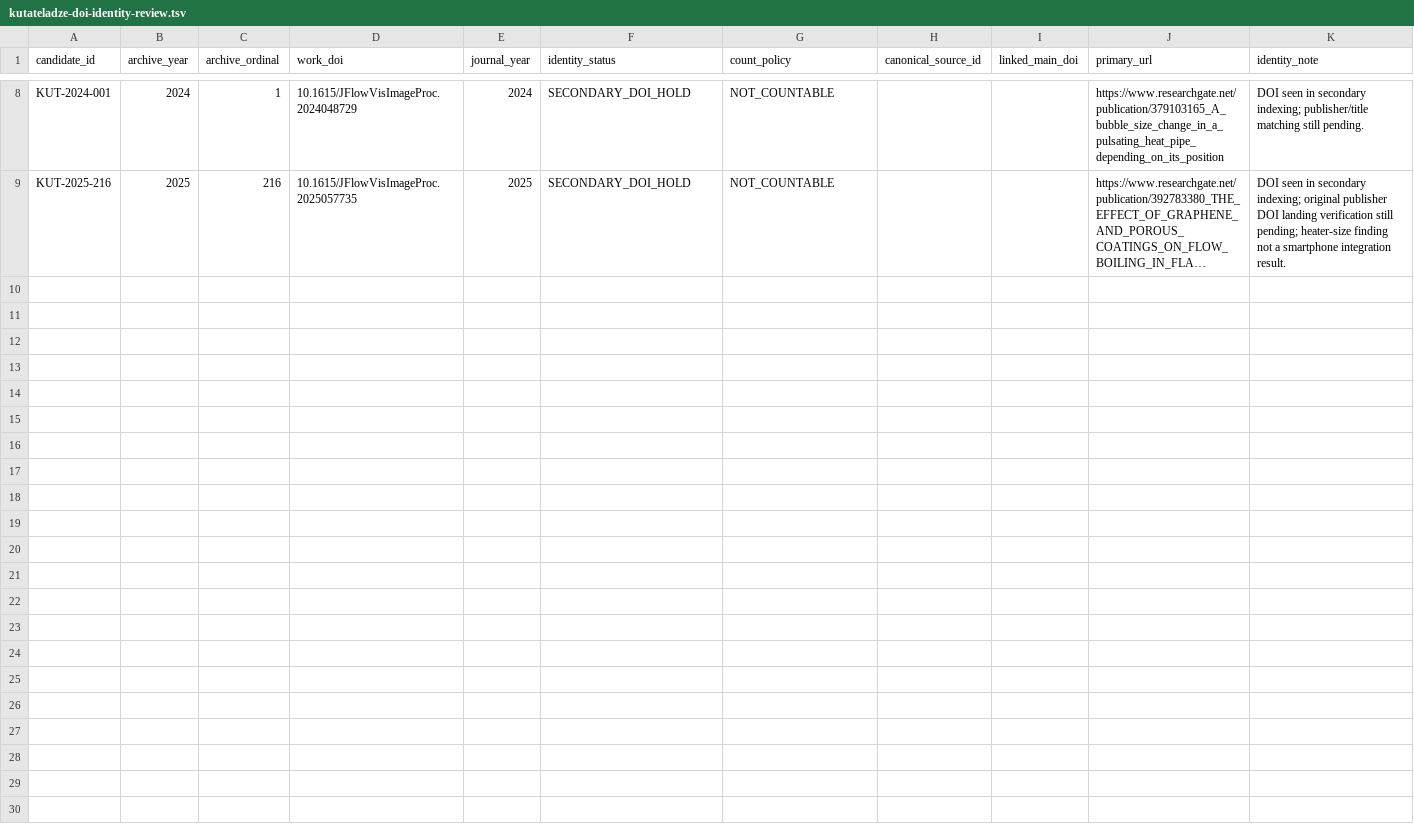
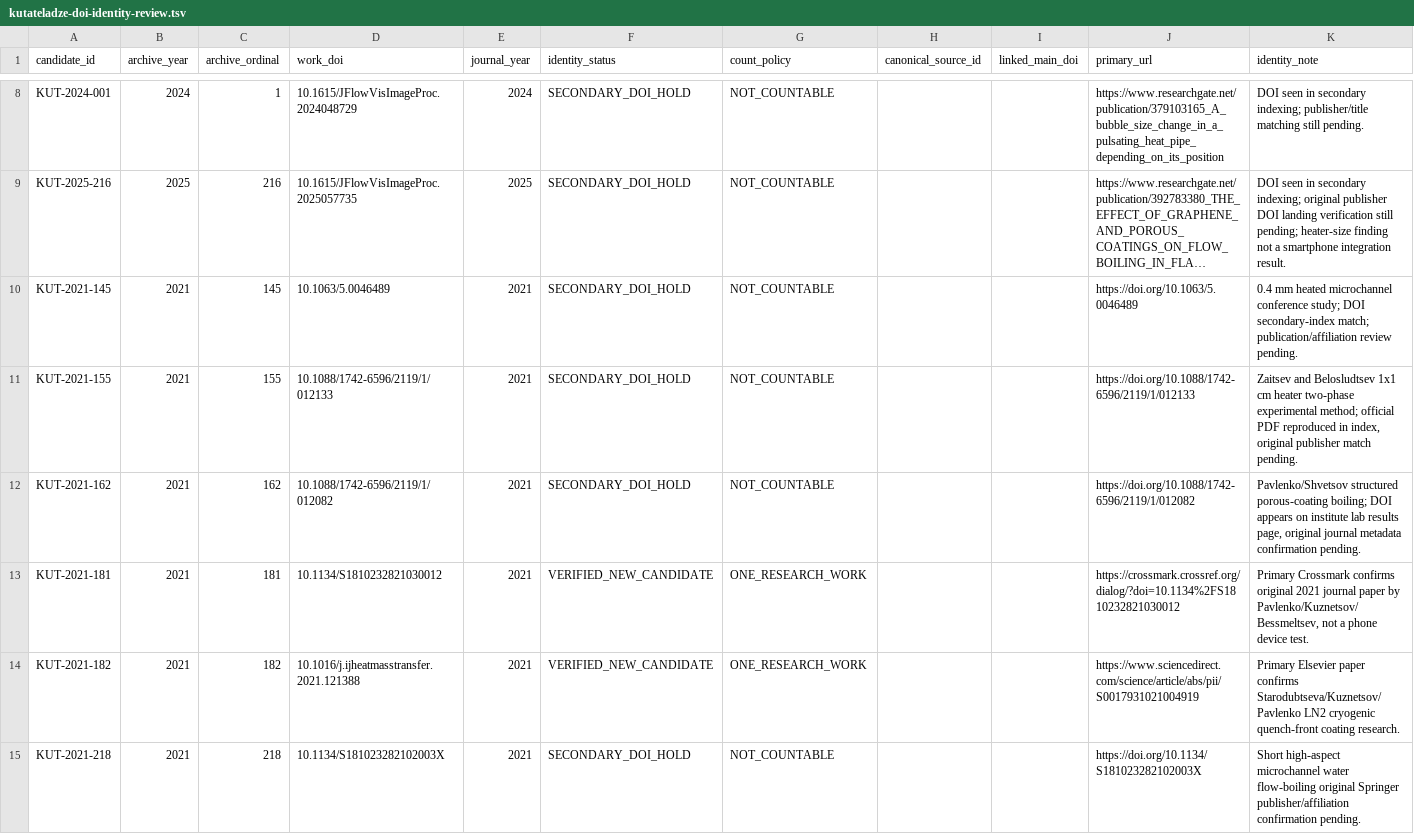
Before and after one commit to xiejinsen/Russia-Thermal, a TSV file: analysis/output-measurement/pilot-v1/kutateladze-doi-identity-review.tsv, drawn as a sheet; only a part is shown, gaps mark what is left out; long unchanged cells end in …; the diff names each change by its address in the sheet, - before the commit and + after, or states it on an @@ line.

Commit message:
Academic DOI review: add six 2021 original-archive researcher leads with strict primary/secondary evidence status

```diff
--- a/analysis/output-measurement/pilot-v1/kutateladze-doi-identity-review.tsv
+++ b/analysis/output-measurement/pilot-v1/kutateladze-doi-identity-review.tsv
+row 10: KUT-2021-145 | 2021 | 145 | 10.1063/5.0046489 | 2021 | SECONDARY_DOI_HOLD | NOT_COUNTABLE |  |  | https://doi.org/10.1063/5.0046489 | 0.4 mm heated microchannel conference study; DOI secondary-index match; publication/affiliation review pending.
+row 11: KUT-2021-155 | 2021 | 155 | 10.1088/1742-6596/2119/1/012133 | 2021 | SECONDARY_DOI_HOLD | NOT_COUNTABLE |  |  | https://doi.org/10.1088/1742-6596/2119/1/012133 | Zaitsev and Belosludtsev 1x1 cm heater two-phase experimental method; official PDF reproduced in index, original publisher match pending.
+row 12: KUT-2021-162 | 2021 | 162 | 10.1088/1742-6596/2119/1/012082 | 2021 | SECONDARY_DOI_HOLD | NOT_COUNTABLE |  |  | https://doi.org/10.1088/1742-6596/2119/1/012082 | Pavlenko/Shvetsov structured porous-coating boiling; DOI appears on institute lab results page, original journal metadata confirmation pending.
+row 13: KUT-2021-181 | 2021 | 181 | 10.1134/S1810232821030012 | 2021 | VERIFIED_NEW_CANDIDATE | ONE_RESEARCH_WORK |  |  | https://crossmark.crossref.org/dialog/?doi=10.1134%2FS1810232821030012 | Primary Crossmark confirms original 2021 journal paper by Pavlenko/Kuznetsov/Bessmeltsev, not a phone device test.
+row 14: KUT-2021-182 | 2021 | 182 | 10.1016/j.ijheatmasstransfer.2021.121388 | 2021 | VERIFIED_NEW_CANDIDATE | ONE_RESEARCH_WORK |  |  | https://www.sciencedirect.com/science/article/abs/pii/S0017931021004919 | Primary Elsevier paper confirms Starodubtseva/Kuznetsov/Pavlenko LN2 cryogenic quench-front coating research.
+row 15: KUT-2021-218 | 2021 | 218 | 10.1134/S181023282102003X | 2021 | SECONDARY_DOI_HOLD | NOT_COUNTABLE |  |  | https://doi.org/10.1134/S181023282102003X | Short high-aspect microchannel water flow-boiling original Springer publisher/affiliation confirmation pending.
```
